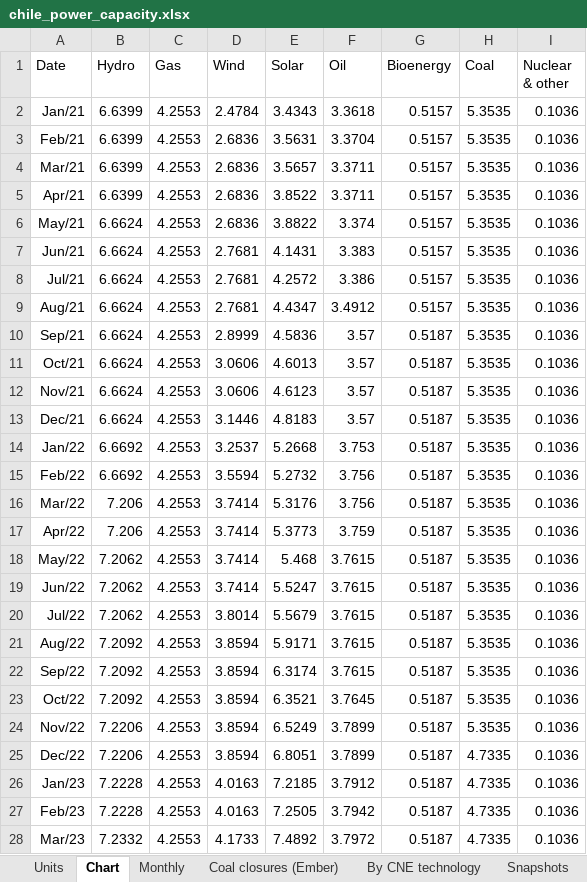
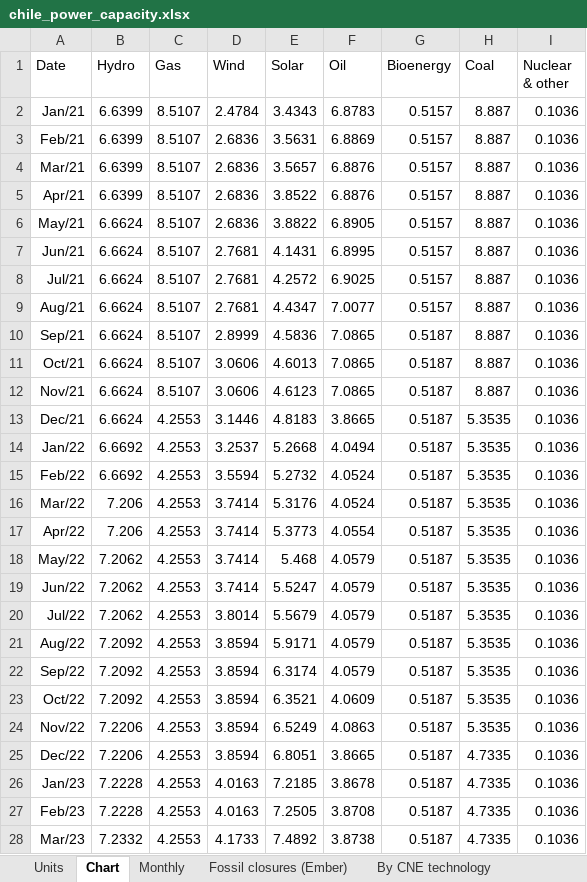
Before and after one commit to thomasdalton9/Energy-public, an Excel workbook: output/Data and Chart Outputs/chile_power_capacity.xlsx, sheet Chart, drawn as a sheet; only a part is shown; values as stored, in another font and other column widths than the file's, no borders; charts and pictures not drawn; the diff covers the shown part only; the diff names each change by its address in the sheet, - before the commit and + after, or states it on an @@ line.

```diff
--- a/output/Data and Chart Outputs/chile_power_capacity.xlsx (sheet Chart)
+++ b/output/Data and Chart Outputs/chile_power_capacity.xlsx (sheet Chart)
-sheet tab: Coal closures (Ember)
+sheet tab: Fossil closures (Ember)
-C2:C12 (Gas): 4.2553
+C2:C12 (Gas): 8.5107
-F2 (Oil): 3.3618
+F2 (Oil): 6.8783
-H2:H12 (Coal): 5.3535
+H2:H12 (Coal): 8.887
-F3 (Oil): 3.3704
+F3 (Oil): 6.8869
-F4:F5 (Oil): 3.3711
+F4:F5 (Oil): 6.8876
-F6 (Oil): 3.374
+F6 (Oil): 6.8905
-F7 (Oil): 3.383
+F7 (Oil): 6.8995
-F8 (Oil): 3.386
+F8 (Oil): 6.9025
-F9 (Oil): 3.4912
+F9 (Oil): 7.0077
-F10:F12 (Oil): 3.57
+F10:F12 (Oil): 7.0865
-F13 (Oil): 3.57
+F13 (Oil): 3.8665
-F14 (Oil): 3.753
+F14 (Oil): 4.0494
-F15:F16 (Oil): 3.756
+F15:F16 (Oil): 4.0524
-F17 (Oil): 3.759
+F17 (Oil): 4.0554
-F18:F22 (Oil): 3.7615
+F18:F22 (Oil): 4.0579
-F23 (Oil): 3.7645
+F23 (Oil): 4.0609
-F24 (Oil): 3.7899
+F24 (Oil): 4.0863
-F25 (Oil): 3.7899
+F25 (Oil): 3.8665
-F26 (Oil): 3.7912
+F26 (Oil): 3.8678
-F27 (Oil): 3.7942
+F27 (Oil): 3.8708
-F28 (Oil): 3.7972
+F28 (Oil): 3.8738
```
Also changed, not shown: 32 edited cells elsewhere in this sheet, sheet Fossil closures (Ember), sheet Monthly, sheet Ember check, sheet Units, 1 other file.
